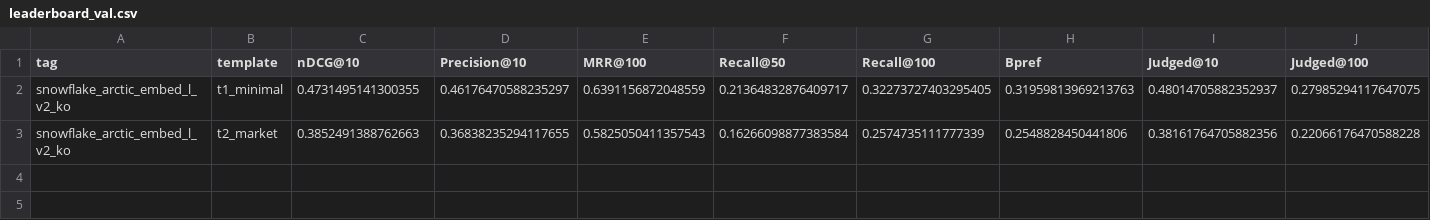
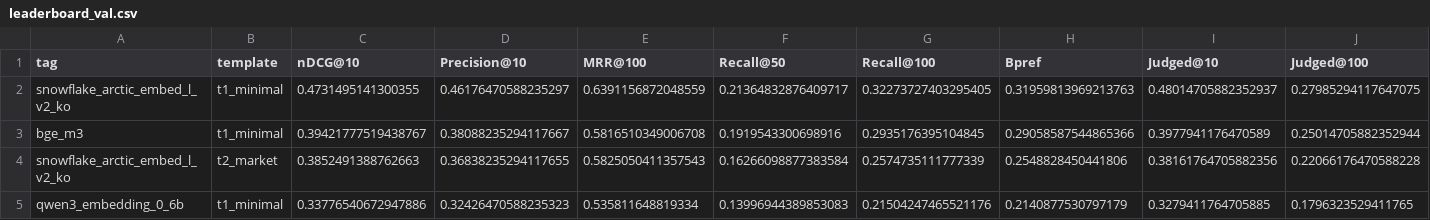
Before and after one commit to Silverbird04/store-search-ai-enterprise-new, a CSV file: results/model_eval/leaderboard_val.csv, drawn as a sheet; the diff names each change by its address in the sheet, - before the commit and + after, or states it on an @@ line.

```diff
--- a/results/model_eval/leaderboard_val.csv
+++ b/results/model_eval/leaderboard_val.csv
+row 3: bge_m3 | t1_minimal | 0.39421777519438767 | 0.38088235294117667 | 0.5816510349006708 | 0.1919543300698916 | 0.2935176395104845 | 0.29058587544865366 | 0.3977941176470589 | 0.25014705882352944
+row 5: qwen3_embedding_0_6b | t1_minimal | 0.33776540672947886 | 0.32426470588235323 | 0.535811648819334 | 0.13996944389853083 | 0.21504247465521176 | 0.2140877530797179 | 0.3279411764705885 | 0.1796323529411765
```
Also changed, not shown: 38 other files.
